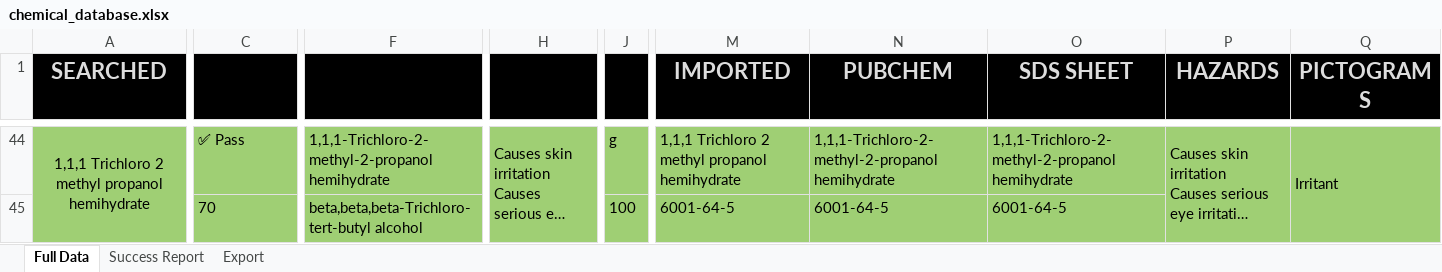
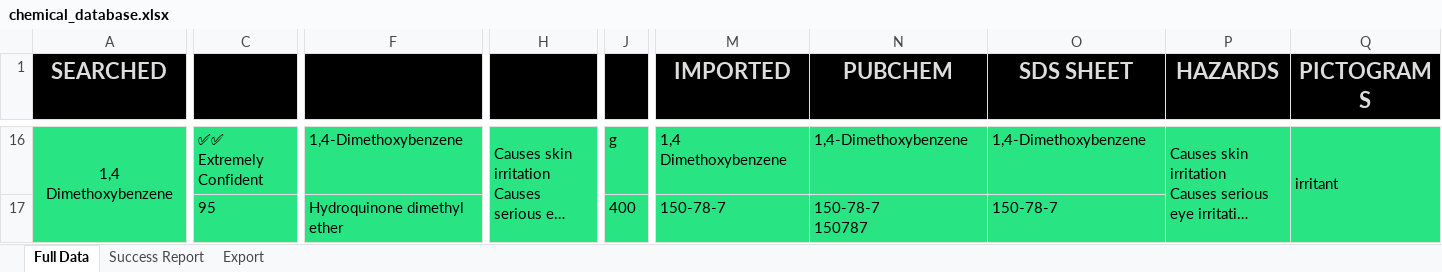
Before and after one commit to cdmessinger/Chemical-Database-Generator, an Excel workbook: chemical_database.xlsx, sheet Full Data, drawn as a sheet; only a part is shown, gaps mark what is left out; long unchanged cells end in …; values as stored, in another font and other column widths than the file's, no borders; addresses are those after the commit; ↵ is a line break in a cell; the diff covers the shown part only; the diff names each change by its address in the sheet, - before the commit and + after, or states it on an @@ line.

Commit message:
12/3/25
Updated hazard parsing and pictogram logic, still needs more refinement.

```diff
--- a/chemical_database.xlsx (sheet Full Data)
+++ b/chemical_database.xlsx (sheet Full Data)
-A16 (SEARCHED): 1,1,1 Trichloro 2 methyl propanol hemihydrate
+A16 (SEARCHED): 1,4 Dimethoxybenzene
-A16:A17 fill: #9FCF74
+A16:A17 fill: #28E482
-C16: ✅ Pass
+C16: ✅✅ Extremely Confident
-C16:C17 fill: #9FCF74
+C16:C17 fill: #28E482
-F16: 1,1,1-Trichloro-2-methyl-2-propanol hemihydrate
+F16: 1,4-Dimethoxybenzene
-F16:F17 fill: #9FCF74
+F16:F17 fill: #28E482
-H16:H17 fill: #9FCF74
+H16:H17 fill: #28E482
-J16:J17 fill: #9FCF74
+J16:J17 fill: #28E482
-M16 (IMPORTED): 1,1,1 Trichloro 2 methyl propanol hemihydrate
+M16 (IMPORTED): 1,4 Dimethoxybenzene
-M16:Q17 fill: #9FCF74
+M16:Q17 fill: #28E482
-N16 (PUBCHEM): 1,1,1-Trichloro-2-methyl-2-propanol hemihydrate
+N16 (PUBCHEM): 1,4-Dimethoxybenzene
-O16 (SDS SHEET): 1,1,1-Trichloro-2-methyl-2-propanol hemihydrate
+O16 (SDS SHEET): 1,4-Dimethoxybenzene
-Q16 (PICTOGRAMS): Irritant
+Q16 (PICTOGRAMS): irritant
-C17: 70
+C17: 95
-F17: beta,beta,beta-Trichloro-tert-butyl alcohol
+F17: Hydroquinone dimethyl ether
-J17: 100
+J17: 400
-M17 (IMPORTED): 6001-64-5
+M17 (IMPORTED): 150-78-7
-N17 (PUBCHEM): 6001-64-5
+N17 (PUBCHEM): 150-78-7 ↵ 150787
-O17 (SDS SHEET): 6001-64-5
+O17 (SDS SHEET): 150-78-7
```
Also changed, not shown: 49 removed rows, 86 edited cells and cell formats elsewhere in this sheet, sheet Export, sheet Success Report, 6 other files.
